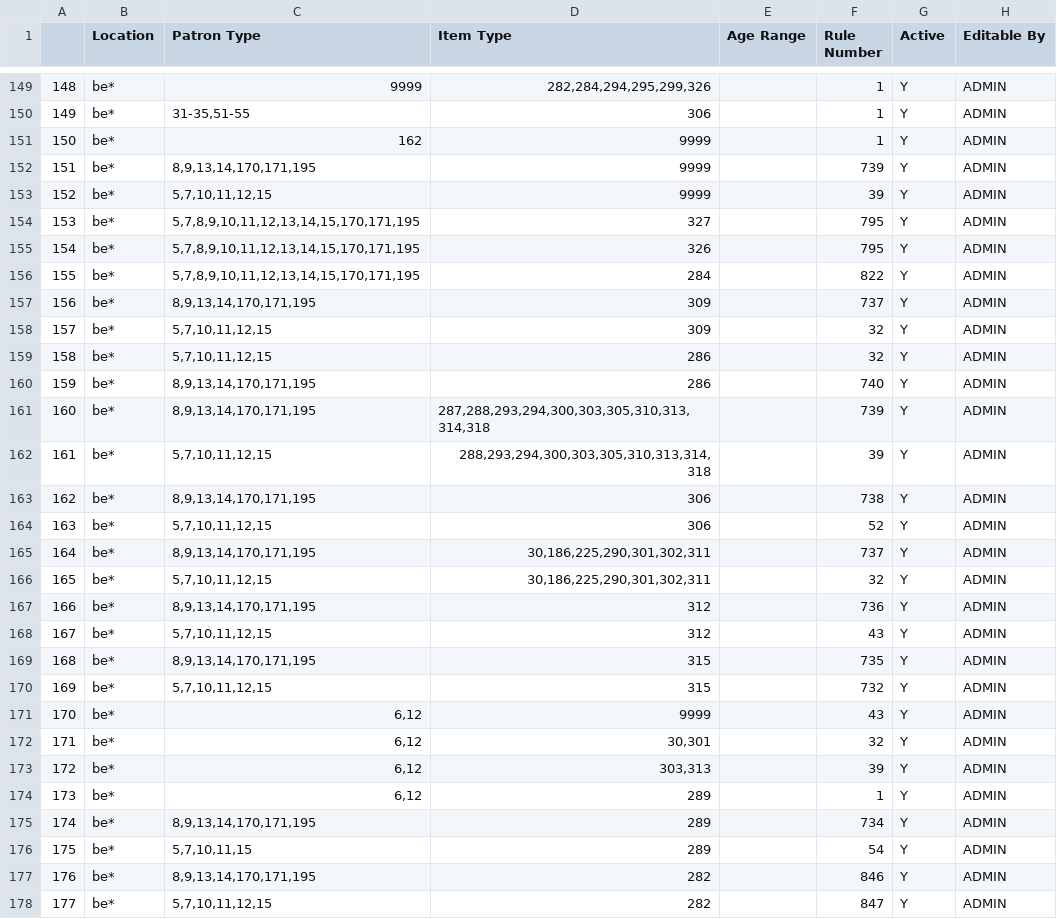
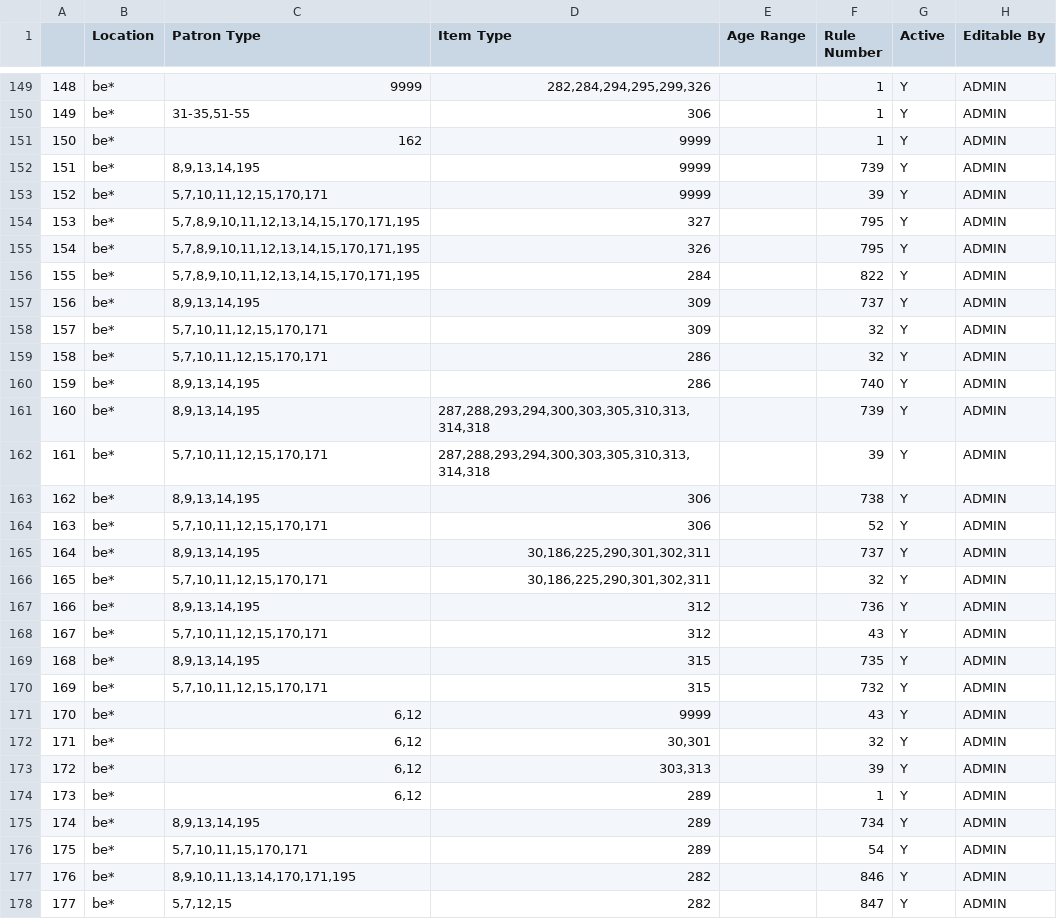
Before and after one commit to MarmotLibraryNetwork/sierraloanrules, a CSV file: lrdt.csv, drawn as a sheet; only a part is shown, gaps mark what is left out; the diff covers the shown part only; the diff names each change by its address in the sheet, - before the commit and + after, or states it on an @@ line.

```diff
--- a/lrdt.csv
+++ b/lrdt.csv
-C152 (Patron Type): 8,9,13,14,170,171,195
+C152 (Patron Type): 8,9,13,14,195
-C153 (Patron Type): 5,7,10,11,12,15
+C153 (Patron Type): 5,7,10,11,12,15,170,171
-C157 (Patron Type): 8,9,13,14,170,171,195
+C157 (Patron Type): 8,9,13,14,195
-C158:C159 (Patron Type): 5,7,10,11,12,15
+C158:C159 (Patron Type): 5,7,10,11,12,15,170,171
-C160:C161 (Patron Type): 8,9,13,14,170,171,195
+C160:C161 (Patron Type): 8,9,13,14,195
-C162 (Patron Type): 5,7,10,11,12,15
+C162 (Patron Type): 5,7,10,11,12,15,170,171
-D162 (Item Type): 288,293,294,300,303,305,310,313,314,318
+D162 (Item Type): 287,288,293,294,300,303,305,310,313,314,318
-C163 (Patron Type): 8,9,13,14,170,171,195
+C163 (Patron Type): 8,9,13,14,195
-C164 (Patron Type): 5,7,10,11,12,15
+C164 (Patron Type): 5,7,10,11,12,15,170,171
-C165 (Patron Type): 8,9,13,14,170,171,195
+C165 (Patron Type): 8,9,13,14,195
-C166 (Patron Type): 5,7,10,11,12,15
+C166 (Patron Type): 5,7,10,11,12,15,170,171
-C167 (Patron Type): 8,9,13,14,170,171,195
+C167 (Patron Type): 8,9,13,14,195
-C168 (Patron Type): 5,7,10,11,12,15
+C168 (Patron Type): 5,7,10,11,12,15,170,171
-C169 (Patron Type): 8,9,13,14,170,171,195
+C169 (Patron Type): 8,9,13,14,195
-C170 (Patron Type): 5,7,10,11,12,15
+C170 (Patron Type): 5,7,10,11,12,15,170,171
-C175 (Patron Type): 8,9,13,14,170,171,195
+C175 (Patron Type): 8,9,13,14,195
-C176 (Patron Type): 5,7,10,11,15
+C176 (Patron Type): 5,7,10,11,15,170,171
-C177 (Patron Type): 8,9,13,14,170,171,195
+C177 (Patron Type): 8,9,10,11,13,14,170,171,195
-C178 (Patron Type): 5,7,10,11,12,15
+C178 (Patron Type): 5,7,12,15
```
Also changed, not shown: 1 added row, 5 edited cells and row numbers in column A elsewhere in this file, loan_rules.csv.
